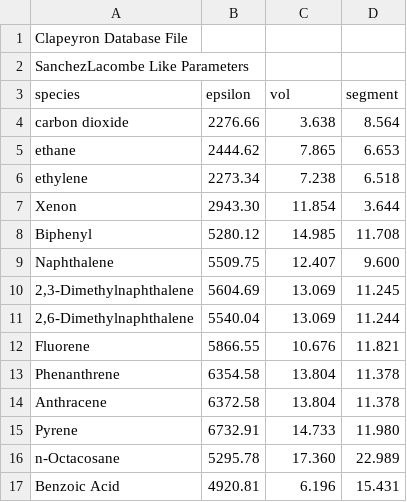
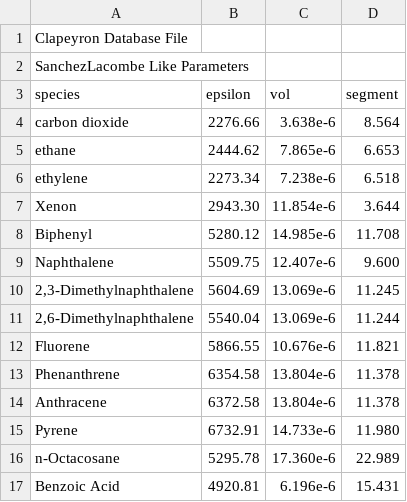
Before and after one commit to ClapeyronThermo/Clapeyron.jl, a CSV file: database/LatticeFluid/SanchezLacombe/SanchezLacombe_like.csv, drawn as a sheet.

```diff
--- a/database/LatticeFluid/SanchezLacombe/SanchezLacombe_like.csv
+++ b/database/LatticeFluid/SanchezLacombe/SanchezLacombe_like.csv
@@ -3,15 +3,15 @@ SanchezLacombe Like Parameters
 species,epsilon,vol,segment
-carbon dioxide,2276.66,3.638,8.564
-ethane,2444.62,7.865,6.653
-ethylene,2273.34,7.238,6.518
-Xenon,2943.30,11.854,3.644
-Biphenyl,5280.12,14.985,11.708
-Naphthalene,5509.75,12.407,9.600
-"2,3-Dimethylnaphthalene",5604.69,13.069,11.245
-"2,6-Dimethylnaphthalene",5540.04,13.069,11.244
-Fluorene,5866.55,10.676,11.821
-Phenanthrene,6354.58,13.804,11.378
-Anthracene,6372.58,13.804,11.378
-Pyrene,6732.91,14.733,11.980
-n-Octacosane,5295.78,17.360,22.989
-Benzoic Acid,4920.81,6.196,15.431
+carbon dioxide,2276.66,3.638e-6,8.564
+ethane,2444.62,7.865e-6,6.653
+ethylene,2273.34,7.238e-6,6.518
+Xenon,2943.30,11.854e-6,3.644
+Biphenyl,5280.12,14.985e-6,11.708
+Naphthalene,5509.75,12.407e-6,9.600
+"2,3-Dimethylnaphthalene",5604.69,13.069e-6,11.245
+"2,6-Dimethylnaphthalene",5540.04,13.069e-6,11.244
+Fluorene,5866.55,10.676e-6,11.821
+Phenanthrene,6354.58,13.804e-6,11.378
+Anthracene,6372.58,13.804e-6,11.378
+Pyrene,6732.91,14.733e-6,11.980
+n-Octacosane,5295.78,17.360e-6,22.989
+Benzoic Acid,4920.81,6.196e-6,15.431
```
Also changed, not shown: 3 other files.
